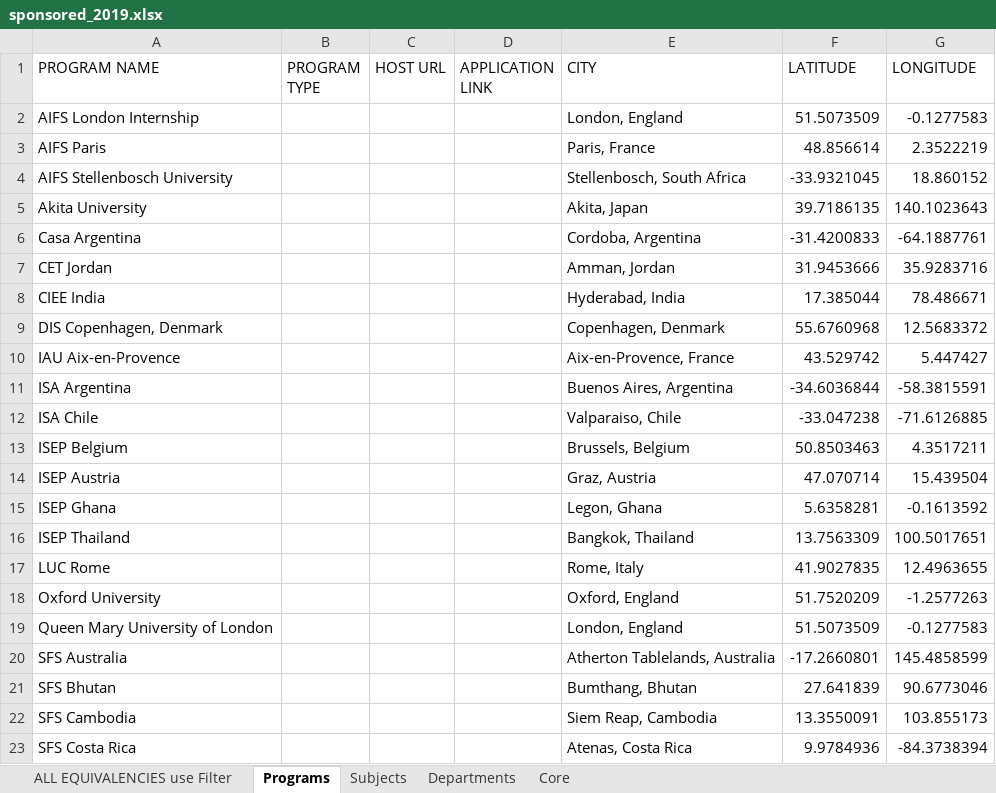
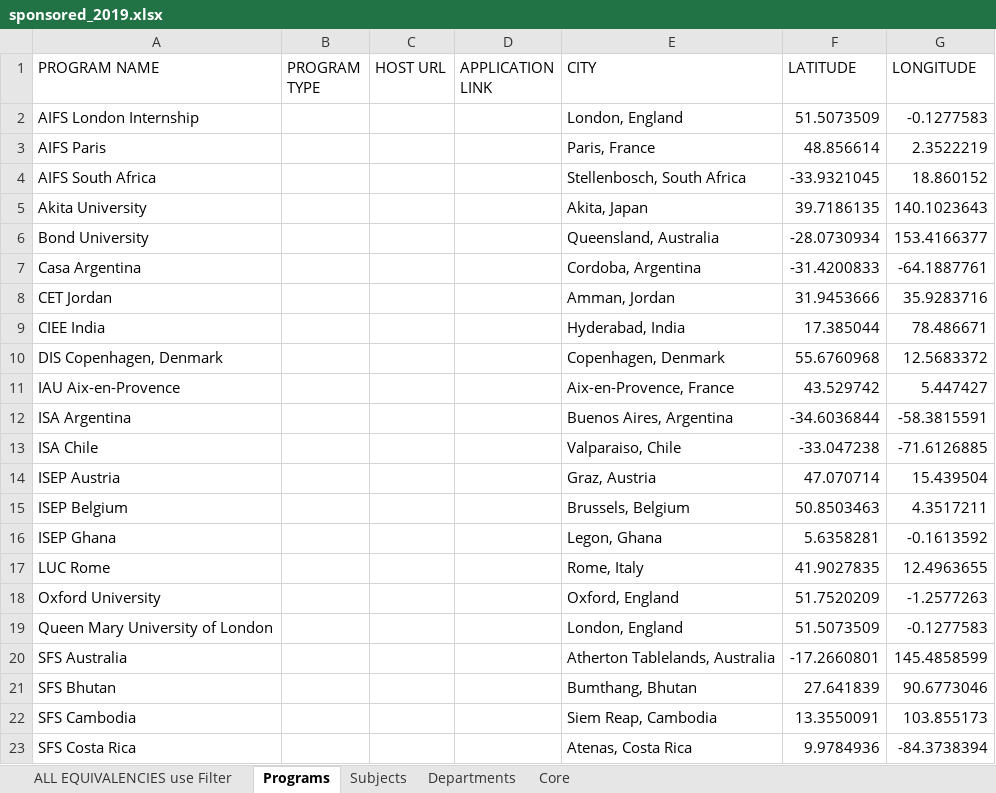
Before and after one commit to lrtibbetts/zags-abroad-backend, an Excel workbook: spreadsheets/sponsored_2019.xlsx, sheet Programs, drawn as a sheet; only a part is shown; values as stored, in another font and other column widths than the file's, no borders; removed rows and columns are numbered as before the commit, all else as after; the diff names each change by its address in the sheet, - before the commit and + after, or states it on an @@ line.

Commit message:
fixing programs table again

```diff
--- a/spreadsheets/sponsored_2019.xlsx (sheet Programs)
+++ b/spreadsheets/sponsored_2019.xlsx (sheet Programs)
-A4 (PROGRAM NAME): AIFS Stellenbosch University
+A4 (PROGRAM NAME): AIFS South Africa
+row 6: Bond University |  |  |  | Queensland, Australia | -28.0730934 | 153.4166377
-row 16: ISEP Thailand |  |  |  | Bangkok, Thailand | 13.7563309 | 100.5017651
```
Also changed, not shown: sheet ALL EQUIVALENCIES use Filter, formulas that keep their value, charts or pictures, 1 other file.
